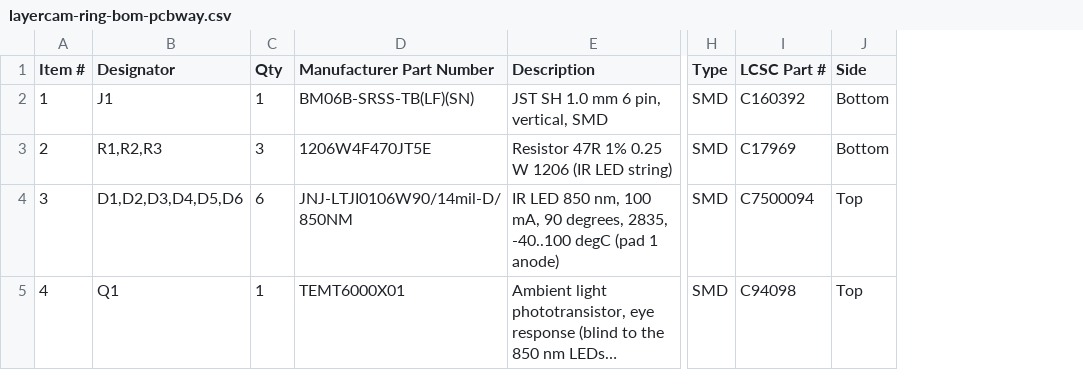
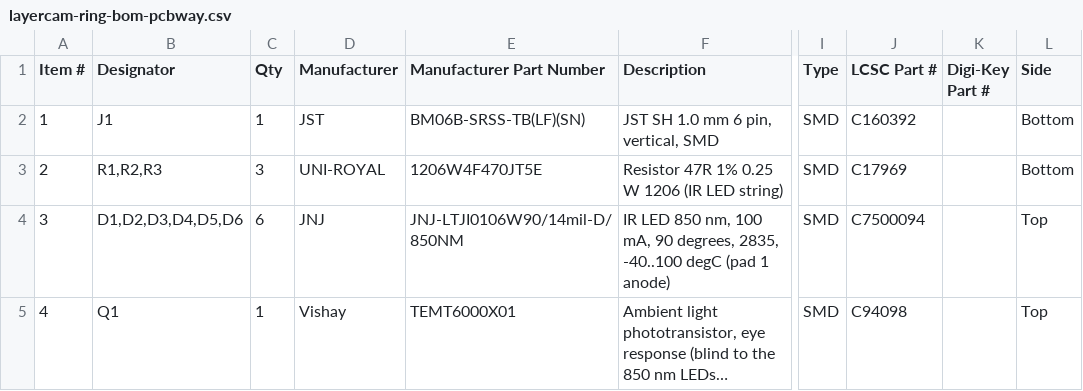
Before and after one commit to offgridevices/offgrid-hardware, a CSV file: layercam/v1/ring/production/layercam-ring-bom-pcbway.csv, drawn as a sheet; only a part is shown, gaps mark what is left out; long unchanged cells end in …; the diff names each change by its address in the sheet, - before the commit and + after, or states it on an @@ line.

```diff
--- a/layercam/v1/ring/production/layercam-ring-bom-pcbway.csv
+++ b/layercam/v1/ring/production/layercam-ring-bom-pcbway.csv
+column D (Manufacturer), rows 2-5: JST | UNI-ROYAL | JNJ | Vishay
+column K (Digi-Key Part #), empty
```
Also changed, not shown: layercam/v1/usb/production/layercam-usb-bom-jlcpcb.csv, layercam/v1/usb/production/layercam-usb-bom-pcbway.csv, 34 other files.
